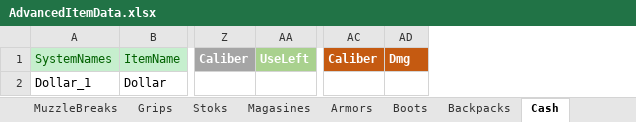
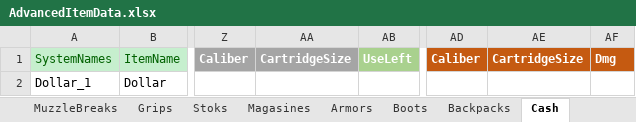
Before and after one commit to NAGYLF/Project-GAME, an Excel workbook: Assets/Resources/Items/AdvancedItemData.xlsx, sheet Cash, drawn as a sheet; only a part is shown, gaps mark what is left out; values as stored, in another font and other column widths than the file's, no borders; the diff names each change by its address in the sheet, - before the commit and + after, or states it on an @@ line.

```diff
--- a/Assets/Resources/Items/AdvancedItemData.xlsx (sheet Cash)
+++ b/Assets/Resources/Items/AdvancedItemData.xlsx (sheet Cash)
+column AA (CartridgeSize), empty
+column AE (CartridgeSize), empty
```
Also changed, not shown: sheet Ammunitions, sheet Meds, sheet WeaponBodies, sheet Slides, sheet Barrels, sheet Lasers_Lights, 19 more sheets, 23 other files.
